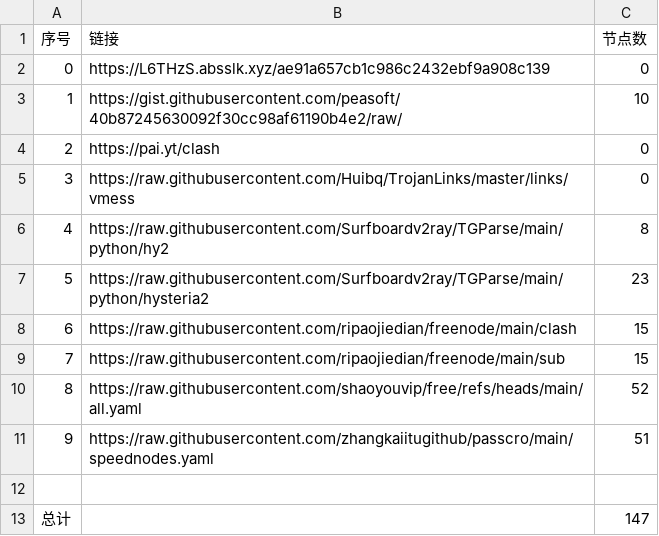
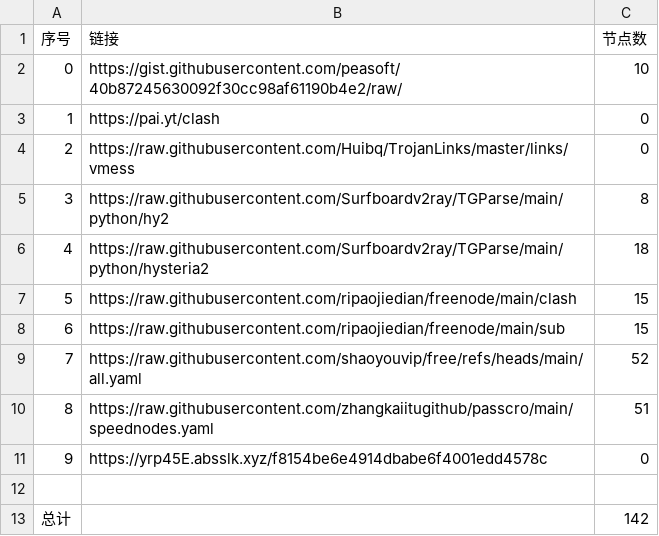
Before and after one commit to lukea99/nwalls, a CSV file: list_result.csv, drawn as a sheet; removed rows and columns are numbered as before the commit, all else as after; the diff names each change by its address in the sheet, - before the commit and + after, or states it on an @@ line.

```diff
--- a/list_result.csv
+++ b/list_result.csv
-row 2: 0 | https://L6THzS.absslk.xyz/ae91a657cb1c986c2432ebf9a908c139 | 0
@@ column A (序号) renumbered between rows 2 and 10 @@
-C6 (节点数): 23
+C6 (节点数): 18
+row 11: 9 | https://yrp45E.absslk.xyz/f8154be6e4914dbabe6f4001edd4578c | 0
-C13 (节点数): 147
+C13 (节点数): 142
```
Also changed, not shown: 8 other files.
